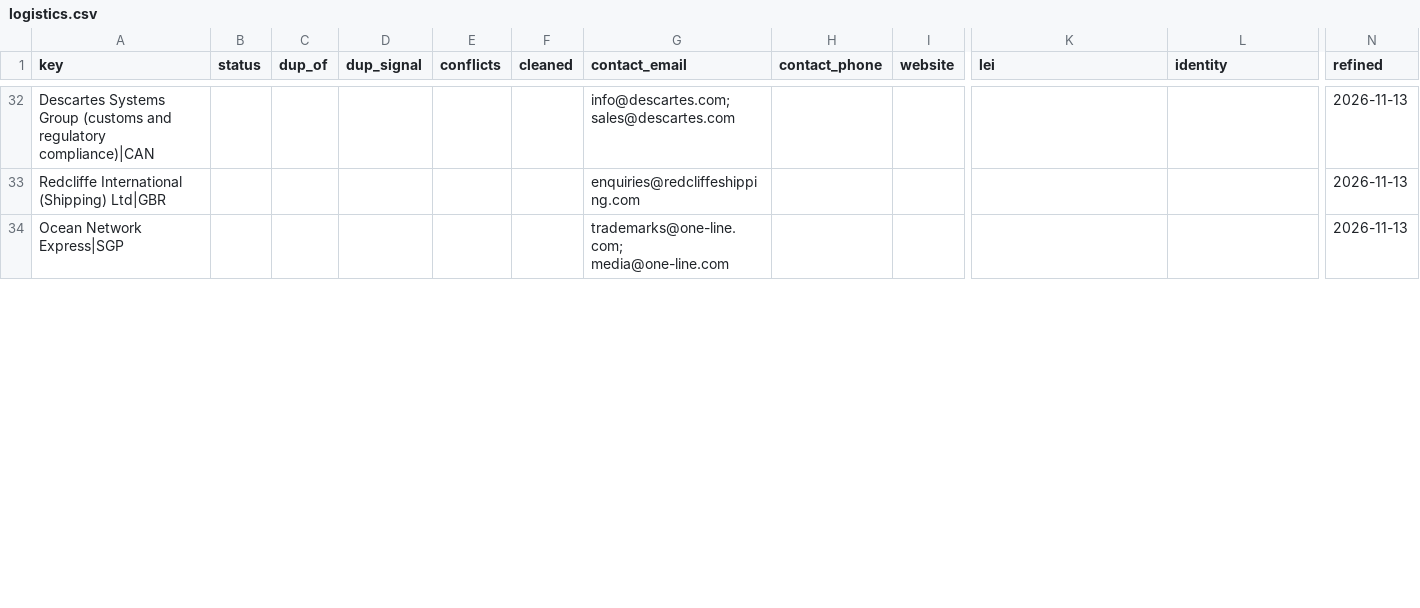
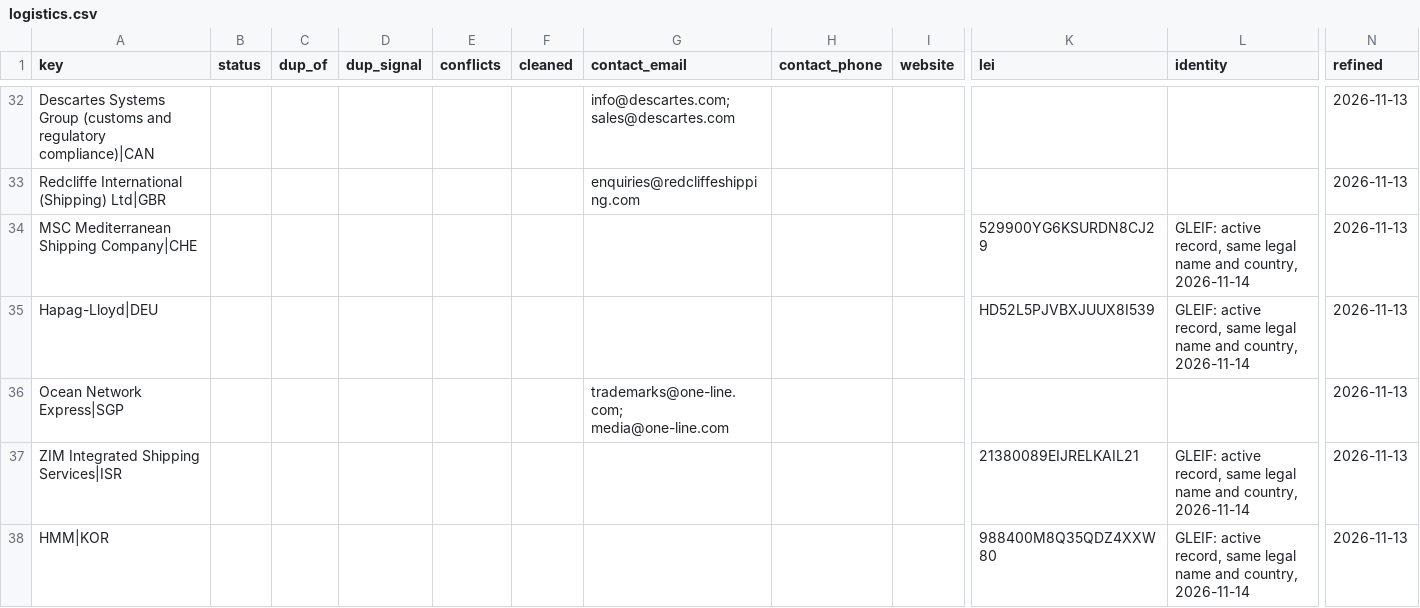
Before and after one commit to etaram/commodity-feeder, a CSV file: data/leads/refined/logistics.csv, drawn as a sheet; only a part is shown, gaps mark what is left out; rows hold the shown columns only; the diff covers the shown part only; the diff names each change by its address in the sheet, - before the commit and + after, or states it on an @@ line.

```diff
--- a/data/leads/refined/logistics.csv
+++ b/data/leads/refined/logistics.csv
+row 34: MSC Mediterranean Shipping Company|CHE |  |  |  |  |  |  |  |  | 529900YG6KSURDN8CJ29 | GLEIF: active record, same legal name and country, 2026-11-14 | 2026-11-13
+row 35: Hapag-Lloyd|DEU |  |  |  |  |  |  |  |  | HD52L5PJVBXJUUX8I539 | GLEIF: active record, same legal name and country, 2026-11-14 | 2026-11-13
+row 37: ZIM Integrated Shipping Services|ISR |  |  |  |  |  |  |  |  | 21380089EIJRELKAIL21 | GLEIF: active record, same legal name and country, 2026-11-14 | 2026-11-13
+row 38: HMM|KOR |  |  |  |  |  |  |  |  | 988400M8Q35QDZ4XXW80 | GLEIF: active record, same legal name and country, 2026-11-14 | 2026-11-13
```
Also changed, not shown: 4 added rows and 6 edited cells elsewhere in this file, data/leads/refined/accounts.csv, data/leads/refined/buyers.csv, 3 other files.
